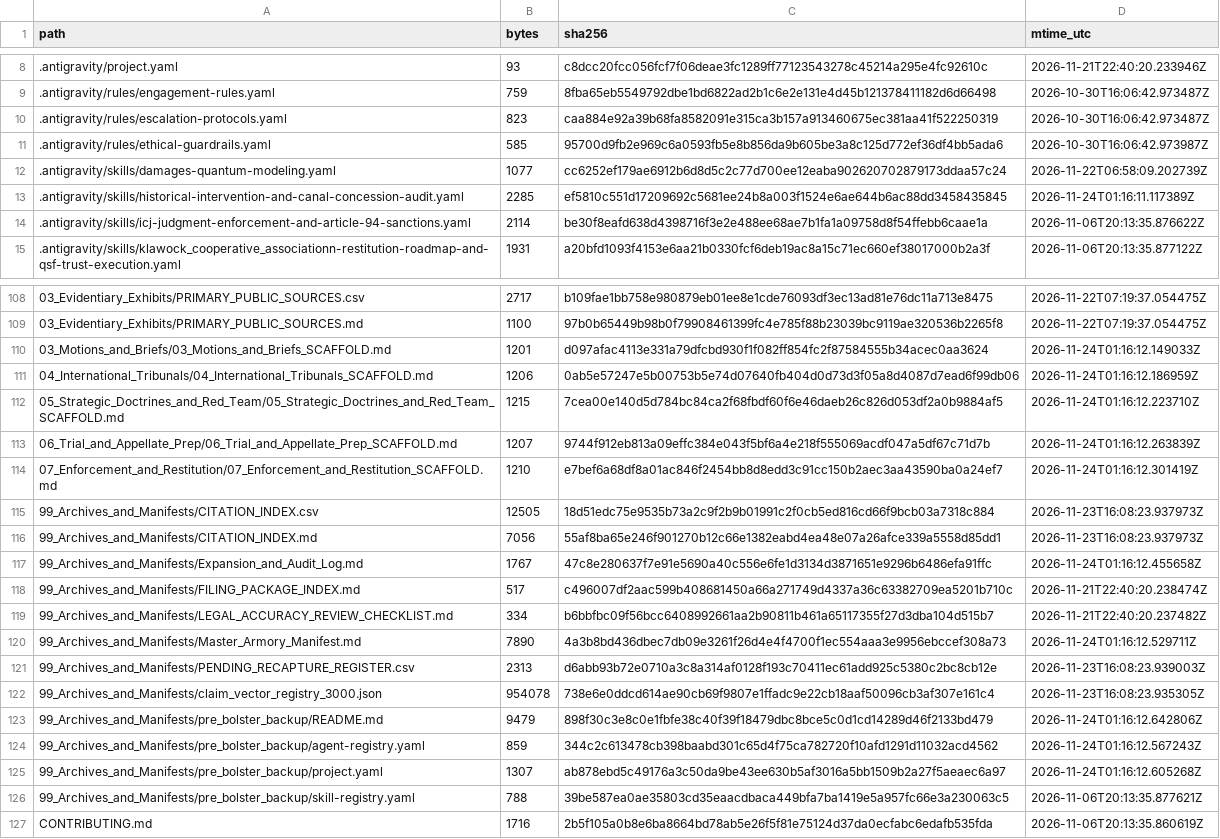
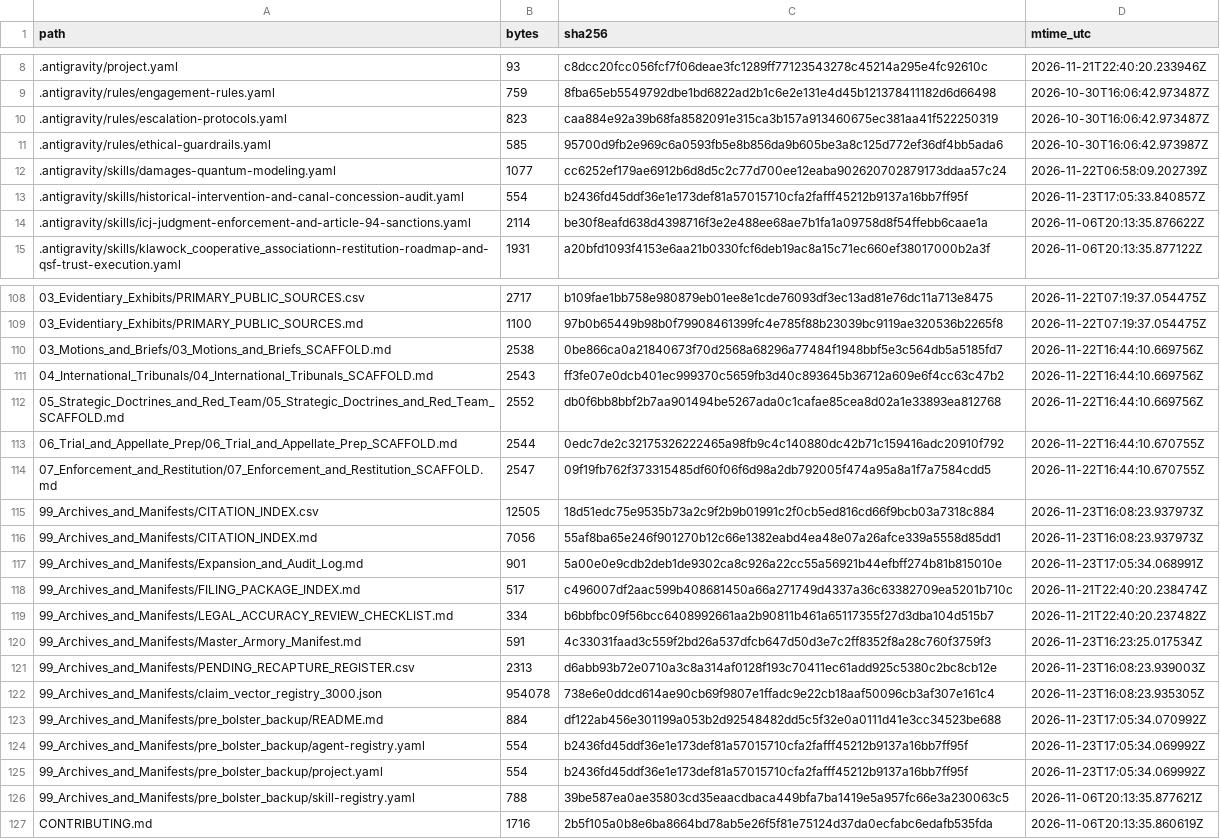
Before and after one commit to GlobalRestitutionAlliance/turtle-island-us-ak-klawock-cooperative-association-master-litigation, a CSV file: 99_Archives_and_Manifests/MANIFEST_SHA256.csv, drawn as a sheet; only a part is shown, gaps mark what is left out; the diff covers the shown part only.

```diff
--- a/99_Archives_and_Manifests/MANIFEST_SHA256.csv
+++ b/99_Archives_and_Manifests/MANIFEST_SHA256.csv
@@ -12,3 +12,3 @@ path,bytes,sha256,mtime_utc
 .antigravity/skills/damages-quantum-modeling.yaml,1077,cc6252ef179ae6912b6d8d5c2c77d700ee12eaba902620702879173ddaa57c24,2026-11-22T06:58:09.202739Z
-.antigravity/skills/historical-intervention-and-canal-concession-audit.yaml,2285,ef5810c551d17209692c5681ee24b8a003f1524e6ae644b6ac88dd3458435845,2026-11-24T01:16:11.117389Z
+.antigravity/skills/historical-intervention-and-canal-concession-audit.yaml,554,b2436fd45ddf36e1e173def81a57015710cfa2fafff45212b9137a16bb7ff95f,2026-11-23T17:05:33.840857Z
 .antigravity/skills/icj-judgment-enforcement-and-article-94-sanctions.yaml,2114,be30f8eafd638d4398716f3e2e488ee68ae7b1fa1a09758d8f54ffebb6caae1a,2026-11-06T20:13:35.876622Z
@@ -109,18 +109,18 @@ path,bytes,sha256,mtime_utc
 03_Evidentiary_Exhibits/PRIMARY_PUBLIC_SOURCES.md,1100,97b0b65449b98b0f79908461399fc4e785f88b23039bc9119ae320536b2265f8,2026-11-22T07:19:37.054475Z
-03_Motions_and_Briefs/03_Motions_and_Briefs_SCAFFOLD.md,1201,d097afac4113e331a79dfcbd930f1f082ff854fc2f87584555b34acec0aa3624,2026-11-24T01:16:12.149033Z
-04_International_Tribunals/04_International_Tribunals_SCAFFOLD.md,1206,0ab5e57247e5b00753b5e74d07640fb404d0d73d3f05a8d4087d7ead6f99db06,2026-11-24T01:16:12.186959Z
-05_Strategic_Doctrines_and_Red_Team/05_Strategic_Doctrines_and_Red_Team_SCAFFOLD.md,1215,7cea00e140d5d784bc84ca2f68fbdf60f6e46daeb26c826d053df2a0b9884af5,2026-11-24T01:16:12.223710Z
-06_Trial_and_Appellate_Prep/06_Trial_and_Appellate_Prep_SCAFFOLD.md,1207,9744f912eb813a09effc384e043f5bf6a4e218f555069acdf047a5df67c71d7b,2026-11-24T01:16:12.263839Z
-07_Enforcement_and_Restitution/07_Enforcement_and_Restitution_SCAFFOLD.md,1210,e7bef6a68df8a01ac846f2454bb8d8edd3c91cc150b2aec3aa43590ba0a24ef7,2026-11-24T01:16:12.301419Z
+03_Motions_and_Briefs/03_Motions_and_Briefs_SCAFFOLD.md,2538,0be866ca0a21840673f70d2568a68296a77484f1948bbf5e3c564db5a5185fd7,2026-11-22T16:44:10.669756Z
+04_International_Tribunals/04_International_Tribunals_SCAFFOLD.md,2543,ff3fe07e0dcb401ec999370c5659fb3d40c893645b36712a609e6f4cc63c47b2,2026-11-22T16:44:10.669756Z
+05_Strategic_Doctrines_and_Red_Team/05_Strategic_Doctrines_and_Red_Team_SCAFFOLD.md,2552,db0f6bb8bbf2b7aa901494be5267ada0c1cafae85cea8d02a1e33893ea812768,2026-11-22T16:44:10.669756Z
+06_Trial_and_Appellate_Prep/06_Trial_and_Appellate_Prep_SCAFFOLD.md,2544,0edc7de2c32175326222465a98fb9c4c140880dc42b71c159416adc20910f792,2026-11-22T16:44:10.670755Z
+07_Enforcement_and_Restitution/07_Enforcement_and_Restitution_SCAFFOLD.md,2547,09f19fb762f373315485df60f06f6d98a2db792005f474a95a8a1f7a7584cdd5,2026-11-22T16:44:10.670755Z
 99_Archives_and_Manifests/CITATION_INDEX.csv,12505,18d51edc75e9535b73a2c9f2b9b01991c2f0cb5ed816cd66f9bcb03a7318c884,2026-11-23T16:08:23.937973Z
 99_Archives_and_Manifests/CITATION_INDEX.md,7056,55af8ba65e246f901270b12c66e1382eabd4ea48e07a26afce339a5558d85dd1,2026-11-23T16:08:23.937973Z
-99_Archives_and_Manifests/Expansion_and_Audit_Log.md,1767,47c8e280637f7e91e5690a40c556e6fe1d3134d3871651e9296b6486efa91ffc,2026-11-24T01:16:12.455658Z
+99_Archives_and_Manifests/Expansion_and_Audit_Log.md,901,5a00e0e9cdb2deb1de9302ca8c926a22cc55a56921b44efbff274b81b815010e,2026-11-23T17:05:34.068991Z
 99_Archives_and_Manifests/FILING_PACKAGE_INDEX.md,517,c496007df2aac599b408681450a66a271749d4337a36c63382709ea5201b710c,2026-11-21T22:40:20.238474Z
 99_Archives_and_Manifests/LEGAL_ACCURACY_REVIEW_CHECKLIST.md,334,b6bbfbc09f56bcc6408992661aa2b90811b461a65117355f27d3dba104d515b7,2026-11-21T22:40:20.237482Z
-99_Archives_and_Manifests/Master_Armory_Manifest.md,7890,4a3b8bd436dbec7db09e3261f26d4e4f4700f1ec554aaa3e9956ebccef308a73,2026-11-24T01:16:12.529711Z
+99_Archives_and_Manifests/Master_Armory_Manifest.md,591,4c33031faad3c559f2bd26a537dfcb647d50d3e7c2ff8352f8a28c760f3759f3,2026-11-23T16:23:25.017534Z
 99_Archives_and_Manifests/PENDING_RECAPTURE_REGISTER.csv,2313,d6abb93b72e0710a3c8a314af0128f193c70411ec61add925c5380c2bc8cb12e,2026-11-23T16:08:23.939003Z
 99_Archives_and_Manifests/claim_vector_registry_3000.json,954078,738e6e0ddcd614ae90cb69f9807e1ffadc9e22cb18aaf50096cb3af307e161c4,2026-11-23T16:08:23.935305Z
-99_Archives_and_Manifests/pre_bolster_backup/README.md,9479,898f30c3e8c0e1fbfe38c40f39f18479dbc8bce5c0d1cd14289d46f2133bd479,2026-11-24T01:16:12.642806Z
-99_Archives_and_Manifests/pre_bolster_backup/agent-registry.yaml,859,344c2c613478cb398baabd301c65d4f75ca782720f10afd1291d11032acd4562,2026-11-24T01:16:12.567243Z
-99_Archives_and_Manifests/pre_bolster_backup/project.yaml,1307,ab878ebd5c49176a3c50da9be43ee630b5af3016a5bb1509b2a27f5aeaec6a97,2026-11-24T01:16:12.605268Z
+99_Archives_and_Manifests/pre_bolster_backup/README.md,884,df122ab456e301199a053b2d92548482dd5c5f32e0a0111d41e3cc34523be688,2026-11-23T17:05:34.070992Z
+99_Archives_and_Manifests/pre_bolster_backup/agent-registry.yaml,554,b2436fd45ddf36e1e173def81a57015710cfa2fafff45212b9137a16bb7ff95f,2026-11-23T17:05:34.069992Z
+99_Archives_and_Manifests/pre_bolster_backup/project.yaml,554,b2436fd45ddf36e1e173def81a57015710cfa2fafff45212b9137a16bb7ff95f,2026-11-23T17:05:34.069992Z
 99_Archives_and_Manifests/pre_bolster_backup/skill-registry.yaml,788,39be587ea0ae35803cd35eaacdbaca449bfa7ba1419e5a957fc66e3a230063c5,2026-11-06T20:13:35.877621Z
```
Also changed, not shown: 77 edited cells elsewhere in this file, 37 other files.
